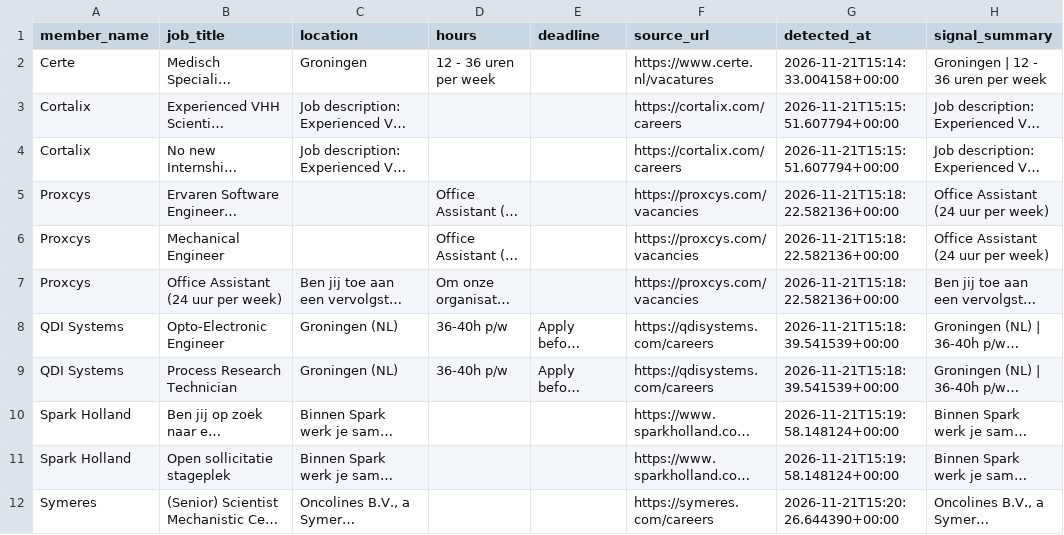
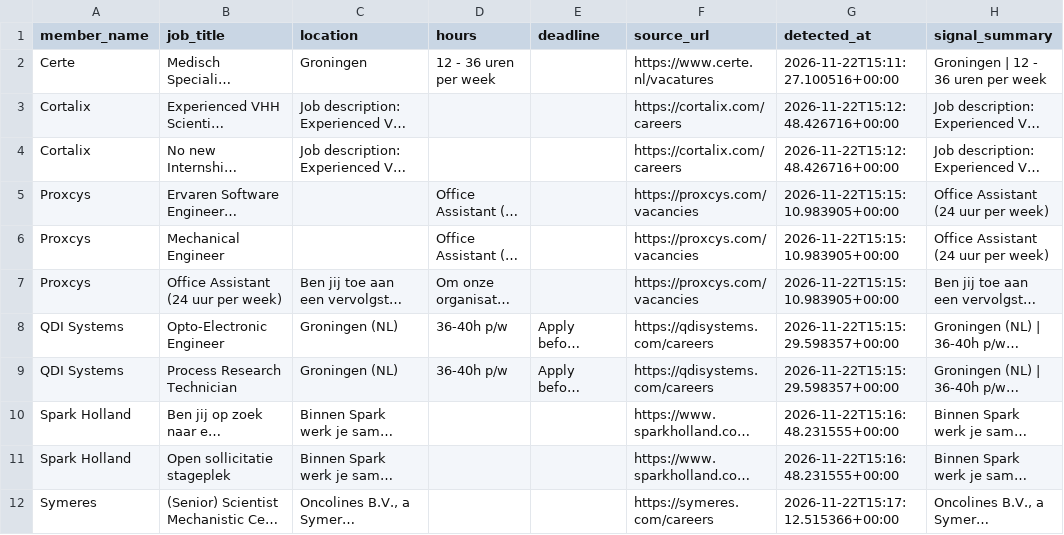
Before and after one commit to IrisTig/LC, a CSV file: dashboard_data/member_jobs.csv, drawn as a sheet; long unchanged cells end in …; the diff names each change by its address in the sheet, - before the commit and + after, or states it on an @@ line.

```diff
--- a/dashboard_data/member_jobs.csv
+++ b/dashboard_data/member_jobs.csv
-G2 (detected_at): 2026-11-21T15:14:33.004158+00:00
+G2 (detected_at): 2026-11-22T15:11:27.100516+00:00
-G3:G4 (detected_at): 2026-11-21T15:15:51.607794+00:00
+G3:G4 (detected_at): 2026-11-22T15:12:48.426716+00:00
-G5:G7 (detected_at): 2026-11-21T15:18:22.582136+00:00
+G5:G7 (detected_at): 2026-11-22T15:15:10.983905+00:00
-G8:G9 (detected_at): 2026-11-21T15:18:39.541539+00:00
+G8:G9 (detected_at): 2026-11-22T15:15:29.598357+00:00
-G10:G11 (detected_at): 2026-11-21T15:19:58.148124+00:00
+G10:G11 (detected_at): 2026-11-22T15:16:48.231555+00:00
-G12 (detected_at): 2026-11-21T15:20:26.644390+00:00
+G12 (detected_at): 2026-11-22T15:17:12.515366+00:00
```
Also changed, not shown: dashboard_data/life_members.csv.
